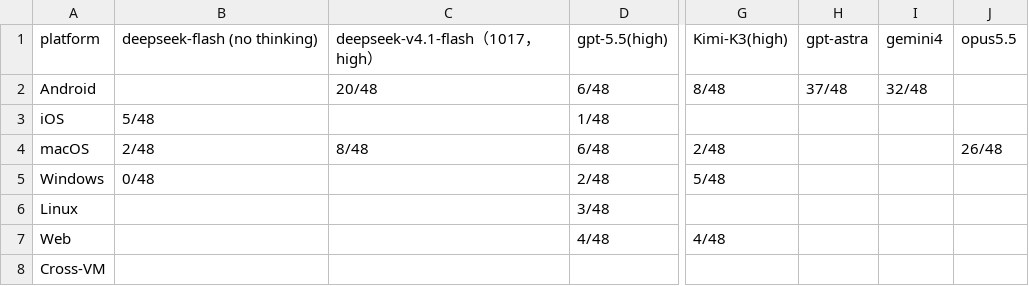
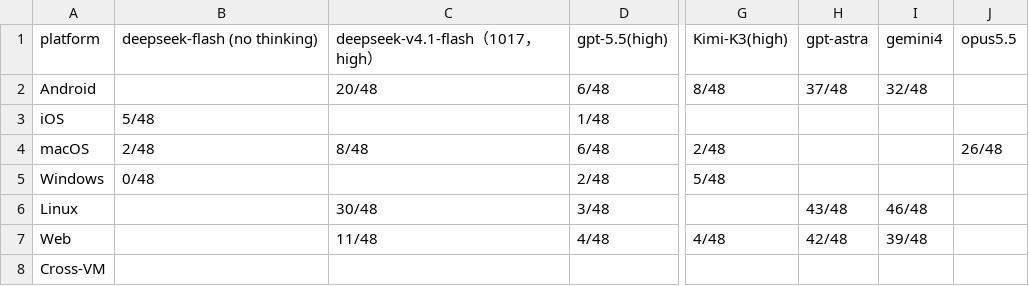
Before and after one commit to OS-Copilot/OS-Omni, a CSV file: platform_summary.csv, drawn as a sheet; only a part is shown, gaps mark what is left out; the diff names each change by its address in the sheet, - before the commit and + after, or states it on an @@ line.

```diff
--- a/platform_summary.csv
+++ b/platform_summary.csv
-C6: (empty)
+C6: 30/48
-H6: (empty)
+H6: 43/48
-I6: (empty)
+I6: 46/48
-C7: (empty)
+C7: 11/48
-H7: (empty)
+H7: 42/48
-I7: (empty)
+I7: 39/48
```
Also changed, not shown: task_results.csv.
